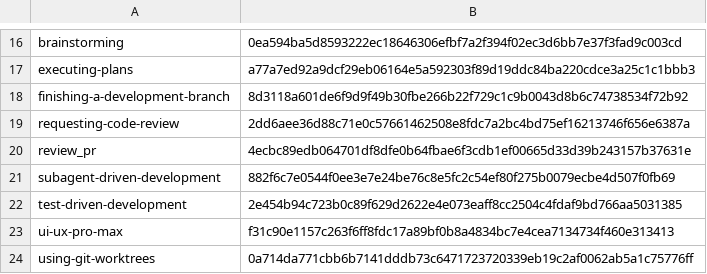
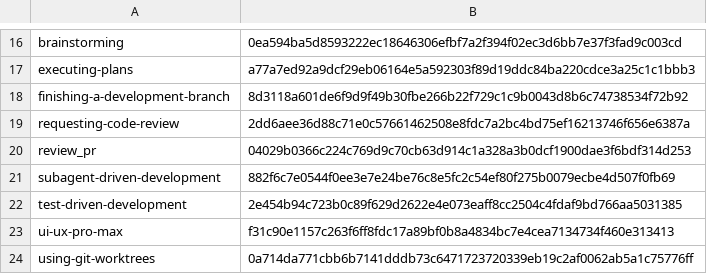
Before and after one commit to xmartlabs/sdlc-ml-python-harness-lab, a TSV file: .agents/skills/.generated-manifest.tsv, drawn as a sheet; only a part is shown, gaps mark what is left out.

Commit message:
chore(skills): regenerate review_pr manifest hash without test caches

```diff
--- a/.agents/skills/.generated-manifest.tsv
+++ b/.agents/skills/.generated-manifest.tsv
@@ -19,3 +19,3 @@ finishing-a-development-branch	8d3118a601de6f9d9f49b30fbe266b22f729c1c9b0043d8b6
 requesting-code-review	2dd6aee36d88c71e0c57661462508e8fdc7a2bc4bd75ef16213746f656e6387a
-review_pr	4ecbc89edb064701df8dfe0b64fbae6f3cdb1ef00665d33d39b243157b37631e
+review_pr	04029b0366c224c769d9c70cb63d914c1a328a3b0dcf1900dae3f6bdf314d253
 subagent-driven-development	882f6c7e0544f0ee3e7e24be76c8e5fc2c54ef80f275b0079ecbe4d507f0fb69
```
